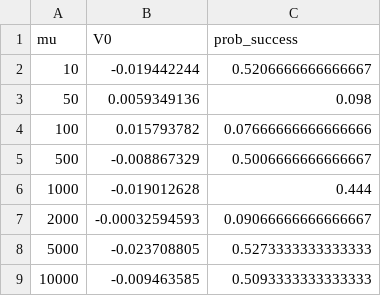
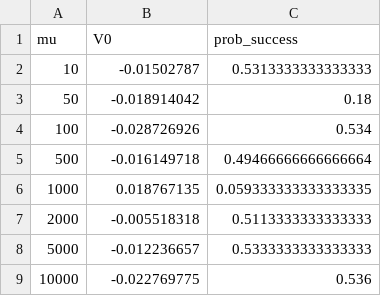
Before and after one commit to phandara/Neural-Network-Approximation, a CSV file: models_mu/mu_results.csv, drawn as a sheet.

```diff
--- a/models_mu/mu_results.csv
+++ b/models_mu/mu_results.csv
@@ -1,9 +1,9 @@
 mu,V0,prob_success
-10,-0.019442244,0.5206666666666667
-50,0.0059349136,0.098
-100,0.015793782,0.07666666666666666
-500,-0.008867329,0.5006666666666667
-1000,-0.019012628,0.444
-2000,-0.00032594593,0.09066666666666667
-5000,-0.023708805,0.5273333333333333
-10000,-0.009463585,0.5093333333333333
+10,-0.01502787,0.5313333333333333
+50,-0.018914042,0.18
+100,-0.028726926,0.534
+500,-0.016149718,0.49466666666666664
+1000,0.018767135,0.059333333333333335
+2000,-0.005518318,0.5113333333333333
+5000,-0.012236657,0.5333333333333333
+10000,-0.022769775,0.536
```
Also changed, not shown: 13 other files.
